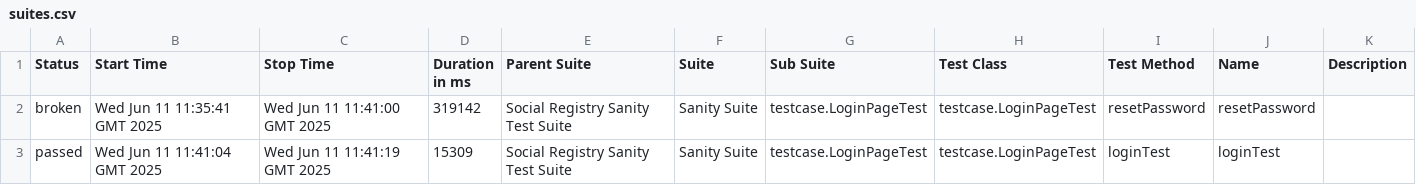
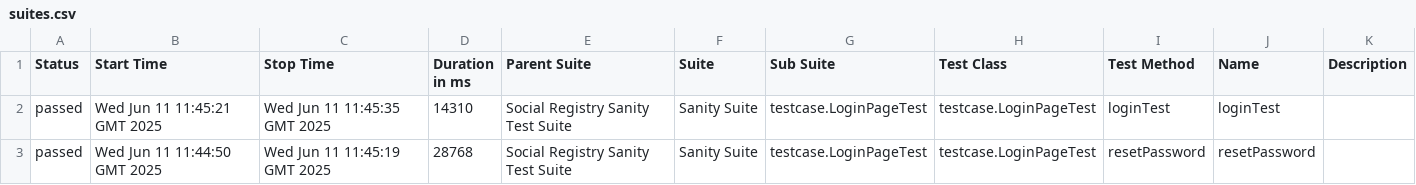
Before and after one commit to Yashavant1629/openg2p-social-registry-ui-test-automation, a CSV file: 14/data/suites.csv, drawn as a sheet.

```diff
--- a/14/data/suites.csv
+++ b/14/data/suites.csv
@@ -1,3 +1,3 @@
 "Status","Start Time","Stop Time","Duration in ms","Parent Suite","Suite","Sub Suite","Test Class","Test Method","Name","Description"
-"broken","Wed Jun 11 11:35:41 GMT 2025","Wed Jun 11 11:41:00 GMT 2025","319142","Social Registry Sanity Test Suite","Sanity Suite","testcase.LoginPageTest","testcase.LoginPageTest","resetPassword","resetPassword",""
-"passed","Wed Jun 11 11:41:04 GMT 2025","Wed Jun 11 11:41:19 GMT 2025","15309","Social Registry Sanity Test Suite","Sanity Suite","testcase.LoginPageTest","testcase.LoginPageTest","loginTest","loginTest",""
+"passed","Wed Jun 11 11:45:21 GMT 2025","Wed Jun 11 11:45:35 GMT 2025","14310","Social Registry Sanity Test Suite","Sanity Suite","testcase.LoginPageTest","testcase.LoginPageTest","loginTest","loginTest",""
+"passed","Wed Jun 11 11:44:50 GMT 2025","Wed Jun 11 11:45:19 GMT 2025","28768","Social Registry Sanity Test Suite","Sanity Suite","testcase.LoginPageTest","testcase.LoginPageTest","resetPassword","resetPassword",""
```
Also changed, not shown: 32 other files.
